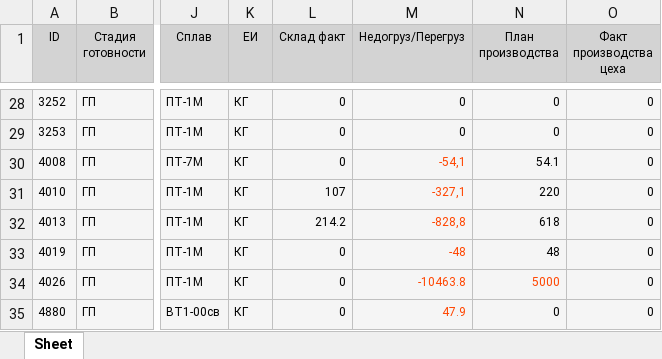
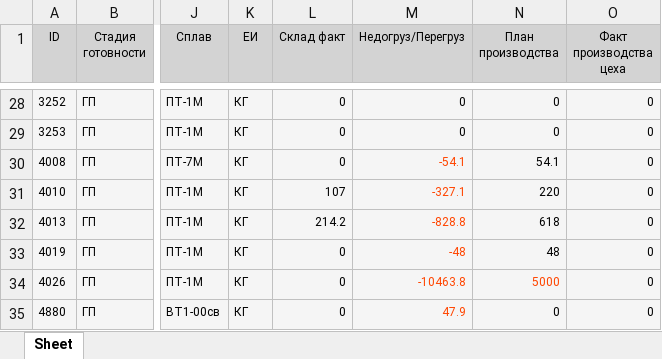
Before and after one commit to insuperabilez/voice-assistant, an Excel workbook: table.xlsx, sheet Sheet, drawn as a sheet; only a part is shown, gaps mark what is left out; values as stored, in another font and other column widths than the file's, no borders; the diff names each change by its address in the sheet, - before the commit and + after, or states it on an @@ line.

```diff
--- a/table.xlsx (sheet Sheet)
+++ b/table.xlsx (sheet Sheet)
-M30 (Недогруз/Перегруз): -54,1
+M30 (Недогруз/Перегруз): -54.1
-M31 (Недогруз/Перегруз): -327,1
+M31 (Недогруз/Перегруз): -327.1
-M32 (Недогруз/Перегруз): -828,8
+M32 (Недогруз/Перегруз): -828.8
```
Also changed, not shown: 2 other files.
